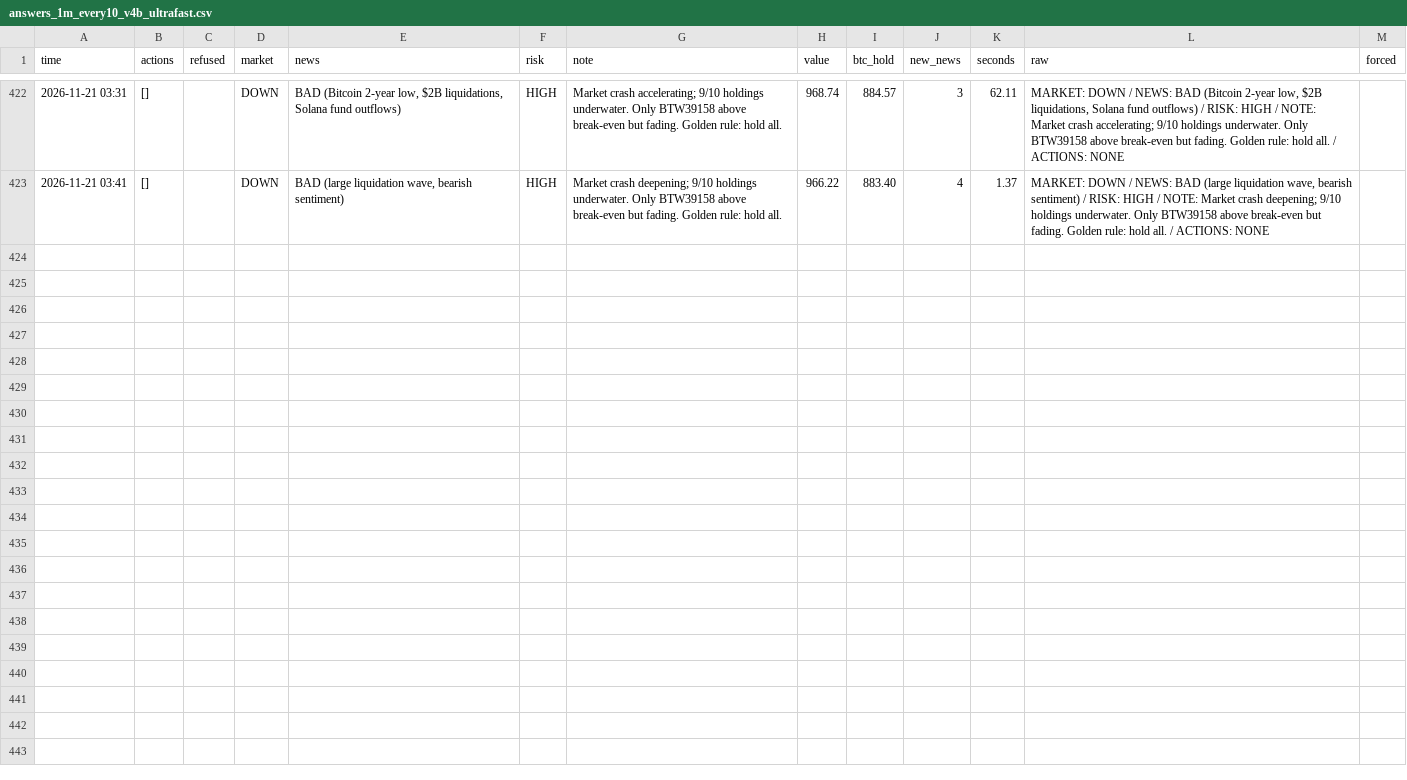
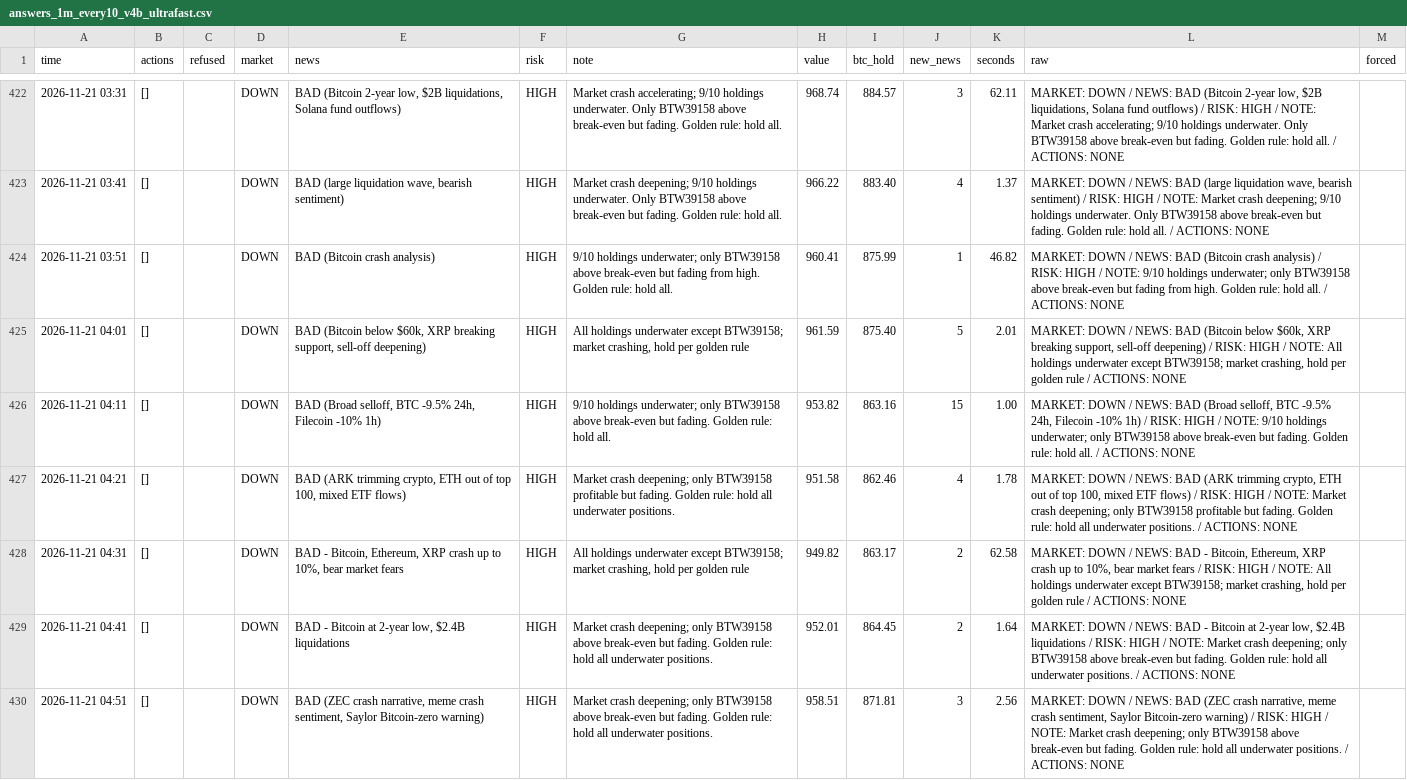
Before and after one commit to osofat100-cmyk/Machine-, a CSV file: crypto/answers_1m_every10_v4b_ultrafast.csv, drawn as a sheet; only a part is shown, gaps mark what is left out.

```diff
--- a/crypto/answers_1m_every10_v4b_ultrafast.csv
+++ b/crypto/answers_1m_every10_v4b_ultrafast.csv
@@ -423 +423,8 @@ time,actions,refused,market,news,risk,note,value,btc_hold,new_news,seconds,raw,f
 2026-11-21 03:41,[],,DOWN,"BAD (large liquidation wave, bearish sentiment)",HIGH,Market crash deepening; 9/10 holdings underwater. Only BTW39158 above break-even but fading. Golden rule: hold all.,966.22,883.40,4,1.37,"MARKET: DOWN / NEWS: BAD (large liquidation wave, bearish sentiment) / RISK: HIGH / NOTE: Market crash deepening; 9/10 holdings underwater. Only BTW39158 above break-even but fading. Golden rule: hold all. / ACTIONS: NONE",
+2026-11-21 03:51,[],,DOWN,BAD (Bitcoin crash analysis),HIGH,9/10 holdings underwater; only BTW39158 above break-even but fading from high. Golden rule: hold all.,960.41,875.99,1,46.82,MARKET: DOWN / NEWS: BAD (Bitcoin crash analysis) / RISK: HIGH / NOTE: 9/10 holdings underwater; only BTW39158 above break-even but fading from high. Golden rule: hold all. / ACTIONS: NONE,
+2026-11-21 04:01,[],,DOWN,"BAD (Bitcoin below $60k, XRP breaking support, sell-off deepening)",HIGH,"All holdings underwater except BTW39158; market crashing, hold per golden rule",961.59,875.40,5,2.01,"MARKET: DOWN / NEWS: BAD (Bitcoin below $60k, XRP breaking support, sell-off deepening) / RISK: HIGH / NOTE: All holdings underwater except BTW39158; market crashing, hold per golden rule / ACTIONS: NONE",
+2026-11-21 04:11,[],,DOWN,"BAD (Broad selloff, BTC -9.5% 24h, Filecoin -10% 1h)",HIGH,9/10 holdings underwater; only BTW39158 above break-even but fading. Golden rule: hold all.,953.82,863.16,15,1.00,"MARKET: DOWN / NEWS: BAD (Broad selloff, BTC -9.5% 24h, Filecoin -10% 1h) / RISK: HIGH / NOTE: 9/10 holdings underwater; only BTW39158 above break-even but fading. Golden rule: hold all. / ACTIONS: NONE",
+2026-11-21 04:21,[],,DOWN,"BAD (ARK trimming crypto, ETH out of top 100, mixed ETF flows)",HIGH,Market crash deepening; only BTW39158 profitable but fading. Golden rule: hold all underwater positions.,951.58,862.46,4,1.78,"MARKET: DOWN / NEWS: BAD (ARK trimming crypto, ETH out of top 100, mixed ETF flows) / RISK: HIGH / NOTE: Market crash deepening; only BTW39158 profitable but fading. Golden rule: hold all underwater positions. / ACTIONS: NONE",
+2026-11-21 04:31,[],,DOWN,"BAD - Bitcoin, Ethereum, XRP crash up to 10%, bear market fears",HIGH,"All holdings underwater except BTW39158; market crashing, hold per golden rule",949.82,863.17,2,62.58,"MARKET: DOWN / NEWS: BAD - Bitcoin, Ethereum, XRP crash up to 10%, bear market fears / RISK: HIGH / NOTE: All holdings underwater except BTW39158; market crashing, hold per golden rule / ACTIONS: NONE",
+2026-11-21 04:41,[],,DOWN,"BAD - Bitcoin at 2-year low, $2.4B liquidations",HIGH,Market crash deepening; only BTW39158 above break-even but fading. Golden rule: hold all underwater positions.,952.01,864.45,2,1.64,"MARKET: DOWN / NEWS: BAD - Bitcoin at 2-year low, $2.4B liquidations / RISK: HIGH / NOTE: Market crash deepening; only BTW39158 above break-even but fading. Golden rule: hold all underwater positions. / ACTIONS: NONE",
+2026-11-21 04:51,[],,DOWN,"BAD (ZEC crash narrative, meme crash sentiment, Saylor Bitcoin-zero warning)",HIGH,Market crash deepening; only BTW39158 above break-even but fading. Golden rule: hold all underwater positions.,958.51,871.81,3,2.56,"MARKET: DOWN / NEWS: BAD (ZEC crash narrative, meme crash sentiment, Saylor Bitcoin-zero warning) / RISK: HIGH / NOTE: Market crash deepening; only BTW39158 above break-even but fading. Golden rule: hold all underwater positions. / ACTIONS: NONE",
```
Also changed, not shown: crypto/answers_1m_every10_v4a_ultrafast.csv, crypto/answers_1m_every2_v4b_ultrafast.csv, 15 other files.
